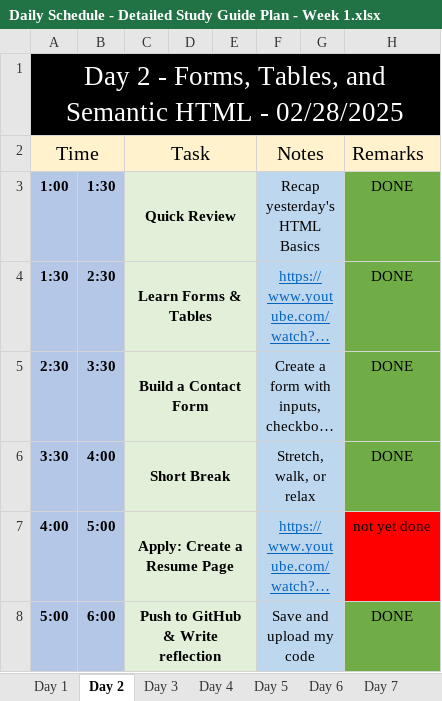
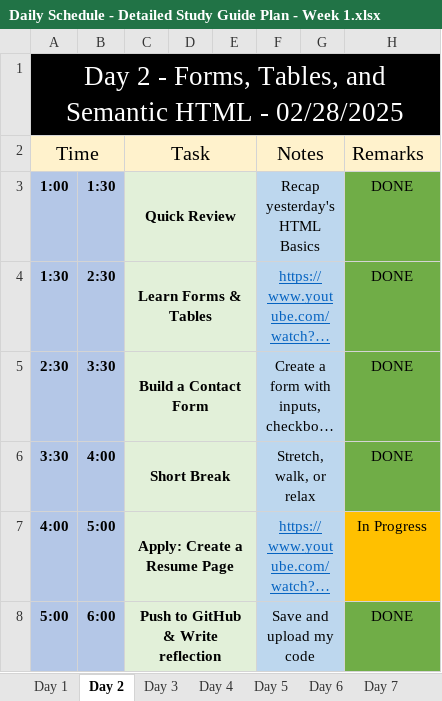
Before and after one commit to vashsaga09/Study-Plan, an Excel workbook: Daily Schedule - Detailed Study Guide Plan - Week 1.xlsx, sheet Day 2, drawn as a sheet; long unchanged cells end in …; values as stored, in another font and other column widths than the file's, no borders; charts and pictures not drawn; the diff names each change by its address in the sheet, - before the commit and + after, or states it on an @@ line.

```diff
--- a/Daily Schedule - Detailed Study Guide Plan - Week 1.xlsx (sheet Day 2)
+++ b/Daily Schedule - Detailed Study Guide Plan - Week 1.xlsx (sheet Day 2)
-H7 (Remarks): not yet done
+H7 (Remarks): In Progress
-H7 fill: #FF0000
+H7 fill: #FFC000
```
Also changed, not shown: sheet Day 4, sheet Day 3, 6 other files.
